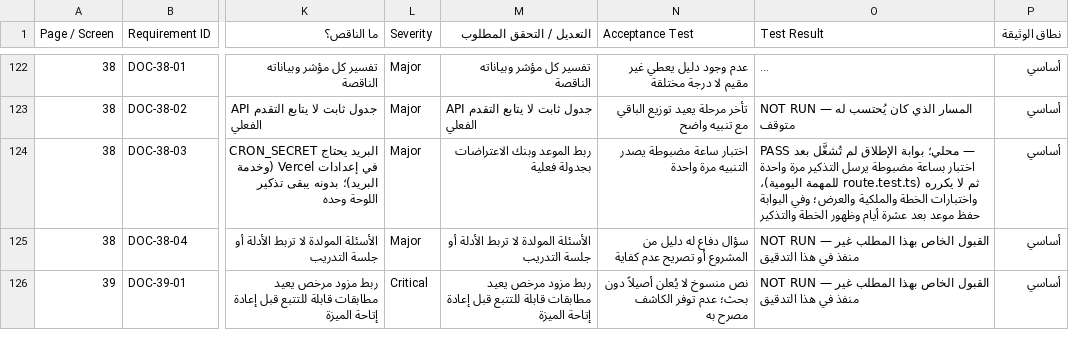
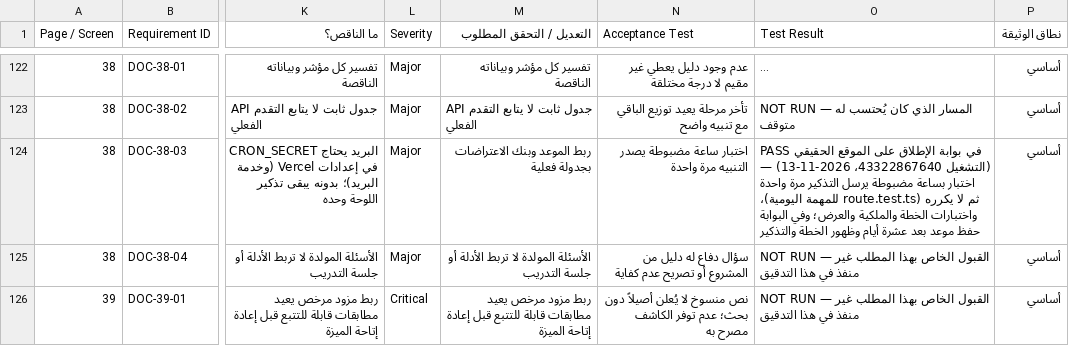
Before and after one commit to wahaaico-ui/waha-ai, a CSV file: docs/architecture/PRODUCT_COMPLETION_MATRIX.csv, drawn as a sheet; only a part is shown, gaps mark what is left out; long unchanged cells end in …; the diff names each change by its address in the sheet, - before the commit and + after, or states it on an @@ line.

```diff
--- a/docs/architecture/PRODUCT_COMPLETION_MATRIX.csv
+++ b/docs/architecture/PRODUCT_COMPLETION_MATRIX.csv
-O124 (Test Result): PASS محلي؛ بوابة الإطلاق لم تُشغَّل بعد — اختبار…
+O124 (Test Result): PASS في بوابة الإطلاق على الموقع الحقيقي (التشغيل 43322867640، 2026-11-13) — اختبار…
```
Also changed, not shown: 2 other files.
